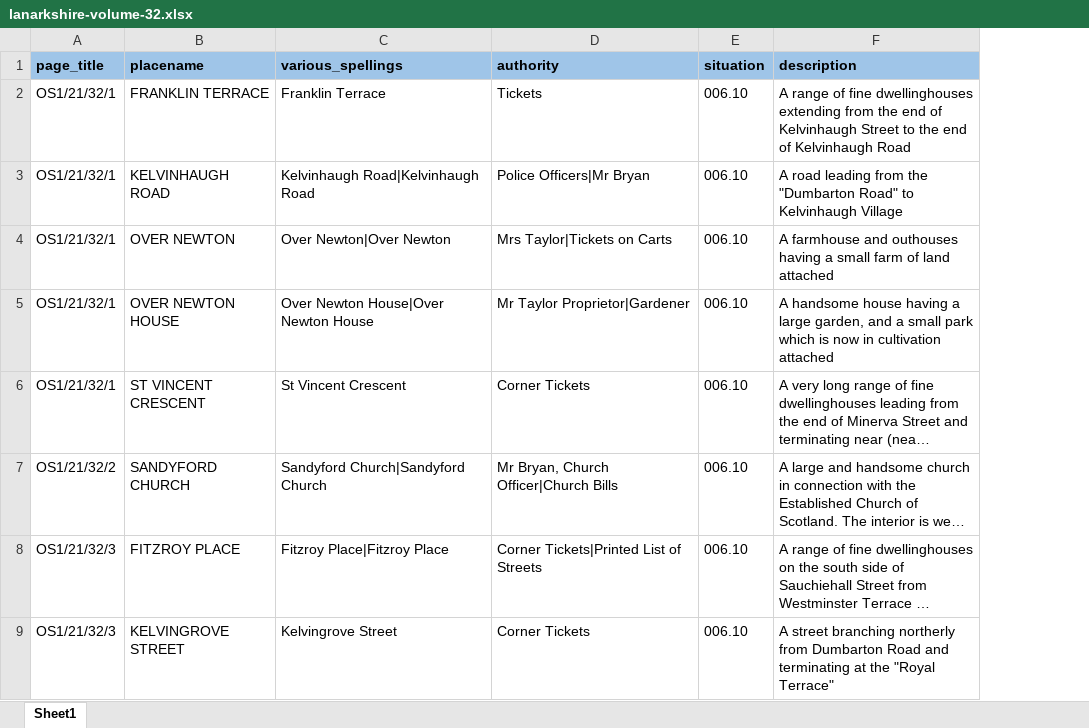
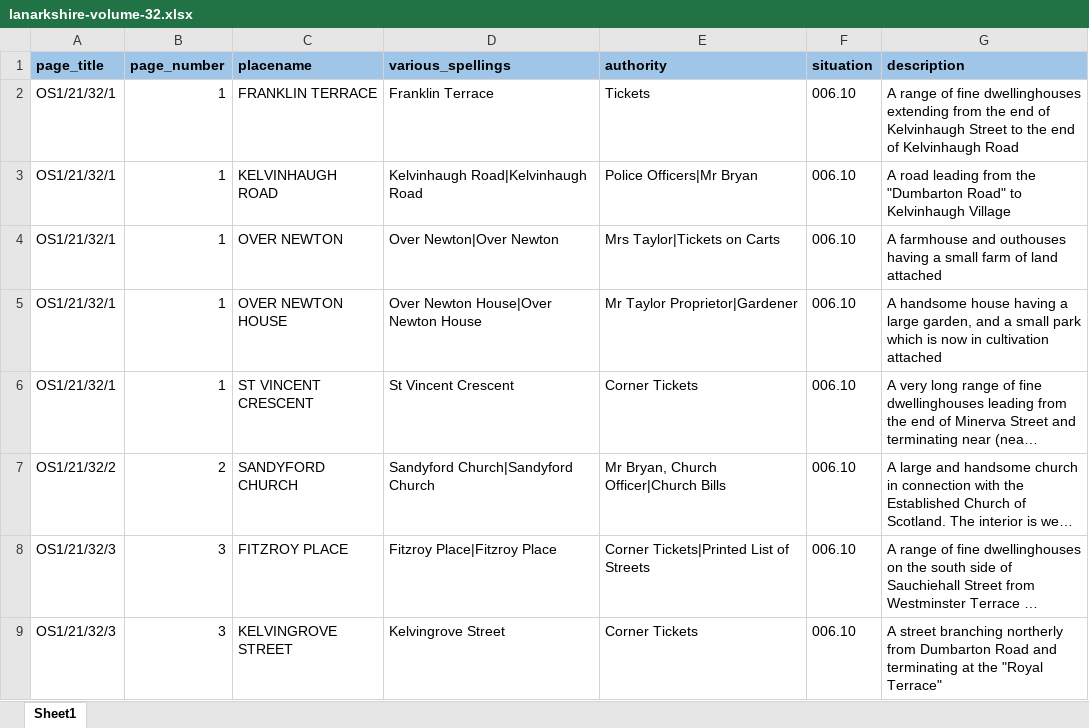
Before and after one commit to tookiebunten/PlaceNamesTest, an Excel workbook: output/lanarkshire-volume-32.xlsx, sheet Sheet1, drawn as a sheet; only a part is shown; long unchanged cells end in …; values as stored, in another font and other column widths than the file's, no borders; the diff names each change by its address in the sheet, - before the commit and + after, or states it on an @@ line.

Commit message:
Add page number to placename_information class and pass page number to parse_placename function as I'm trying to traces some spurious data

```diff
--- a/output/lanarkshire-volume-32.xlsx (sheet Sheet1)
+++ b/output/lanarkshire-volume-32.xlsx (sheet Sheet1)
+column B (page_number), rows 2-9: 1 | 1 | 1 | 1 | 1 | 2 | 3 | 3
```
Also changed, not shown: 2 other files.
